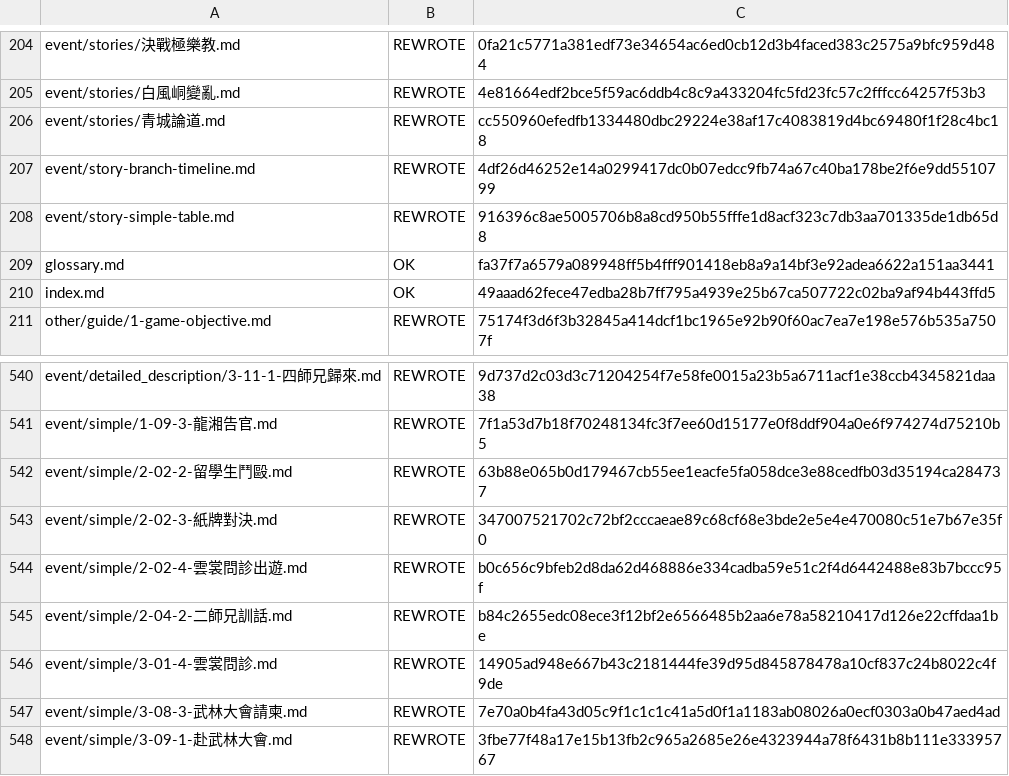
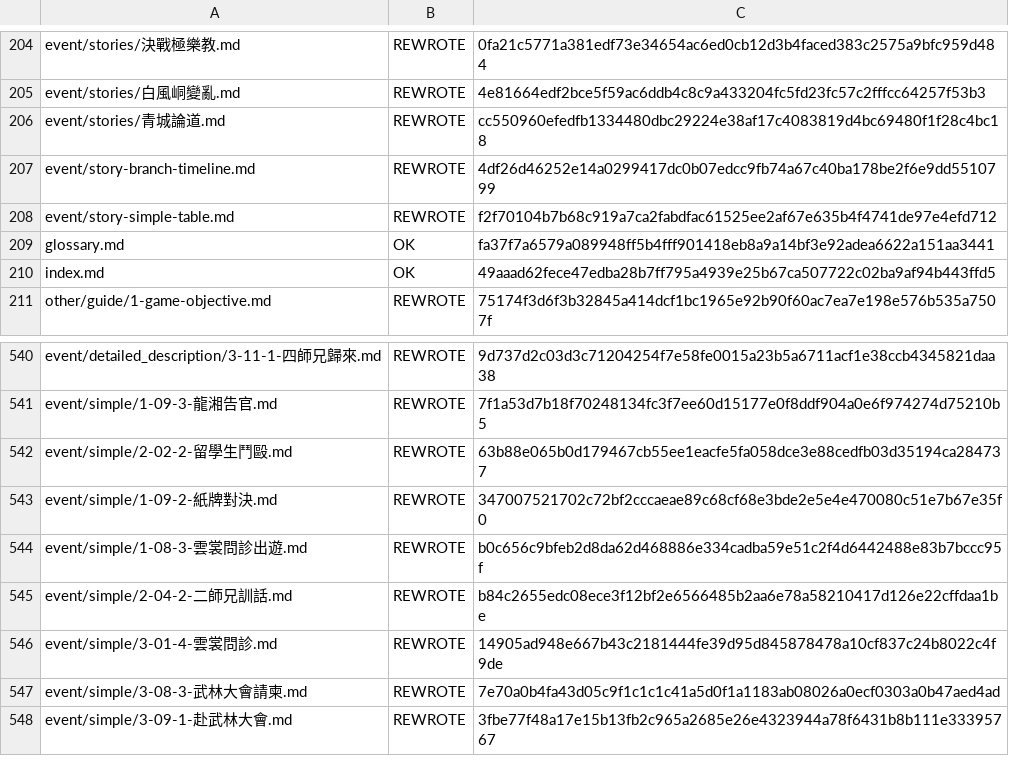
Before and after one commit to NEXTAltair/LoM-wiki, a TSV file: tools/ja-translation-ledger.tsv, drawn as a sheet; only a part is shown, gaps mark what is left out.

```diff
--- a/tools/ja-translation-ledger.tsv
+++ b/tools/ja-translation-ledger.tsv
@@ -207,3 +207,3 @@ event/stories/青城論道.md	REWROTE	cc550960efedfb1334480dbc29224e38af17c40838
 event/story-branch-timeline.md	REWROTE	4df26d46252e14a0299417dc0b07edcc9fb74a67c40ba178be2f6e9dd5510799
-event/story-simple-table.md	REWROTE	916396c8ae5005706b8a8cd950b55fffe1d8acf323c7db3aa701335de1db65d8
+event/story-simple-table.md	REWROTE	f2f70104b7b68c919a7ca2fabdfac61525ee2af67e635b4f4741de97e4efd712
 glossary.md	OK	fa37f7a6579a089948ff5b4fff901418eb8a9a14bf3e92adea6622a151aa3441
@@ -542,4 +542,4 @@ event/simple/1-09-3-龍湘告官.md	REWROTE	7f1a53d7b18f70248134fc3f7ee60d15177e
 event/simple/2-02-2-留學生鬥毆.md	REWROTE	63b88e065b0d179467cb55ee1eacfe5fa058dce3e88cedfb03d35194ca284737
-event/simple/2-02-3-紙牌對決.md	REWROTE	347007521702c72bf2cccaeae89c68cf68e3bde2e5e4e470080c51e7b67e35f0
-event/simple/2-02-4-雲裳問診出遊.md	REWROTE	b0c656c9bfeb2d8da62d468886e334cadba59e51c2f4d6442488e83b7bccc95f
+event/simple/1-09-2-紙牌對決.md	REWROTE	347007521702c72bf2cccaeae89c68cf68e3bde2e5e4e470080c51e7b67e35f0
+event/simple/1-08-3-雲裳問診出遊.md	REWROTE	b0c656c9bfeb2d8da62d468886e334cadba59e51c2f4d6442488e83b7bccc95f
 event/simple/2-04-2-二師兄訓話.md	REWROTE	b84c2655edc08ece3f12bf2e6566485b2aa6e78a58210417d126e22cffdaa1be
```
Also changed, not shown: 4 other files.
